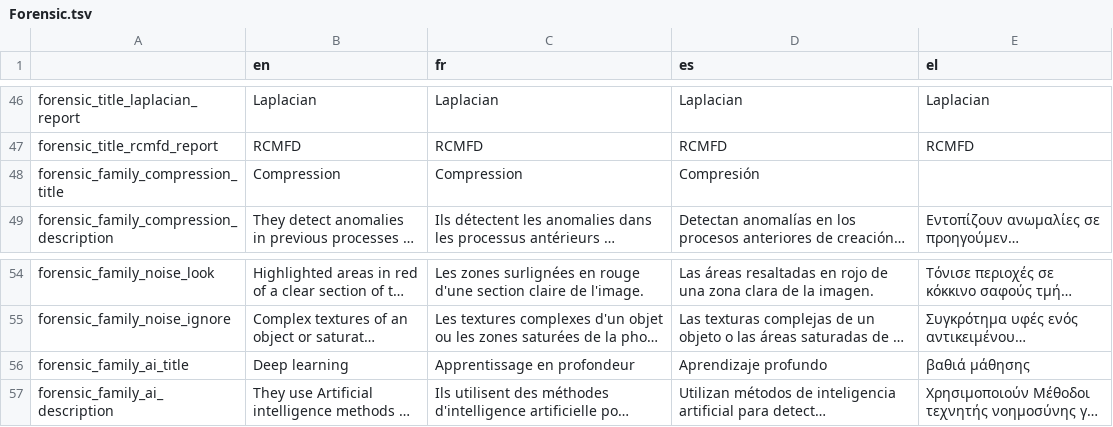
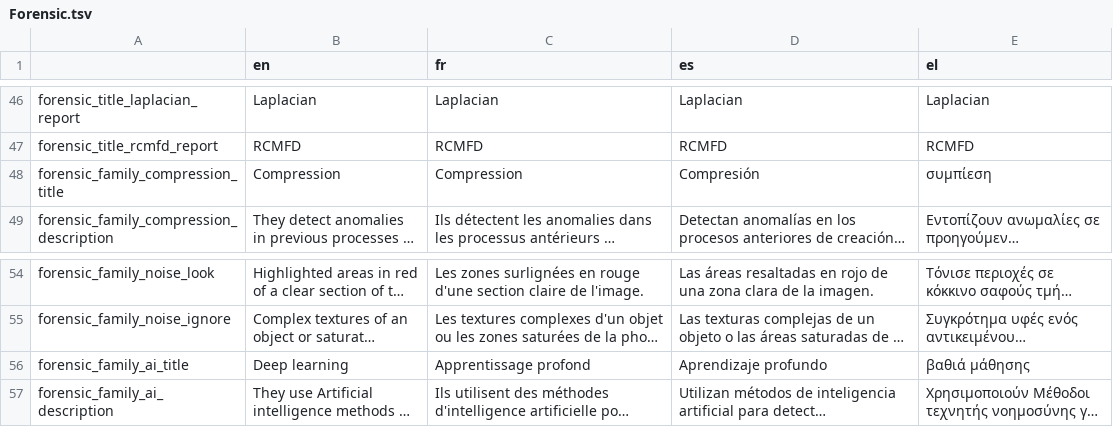
Before and after one commit to Xelgen/InVID-Translations, a TSV file: components/NavItems/tools/Forensic.tsv, drawn as a sheet; only a part is shown, gaps mark what is left out; long unchanged cells end in …; the diff names each change by its address in the sheet, - before the commit and + after, or states it on an @@ line.

Commit message:
new update of forensic.tsv

```diff
--- a/components/NavItems/tools/Forensic.tsv
+++ b/components/NavItems/tools/Forensic.tsv
-E48 (el): (empty)
+E48 (el): συμπίεση
-C56 (fr): Apprentissage en profondeur
+C56 (fr): Apprentissage profond
```
